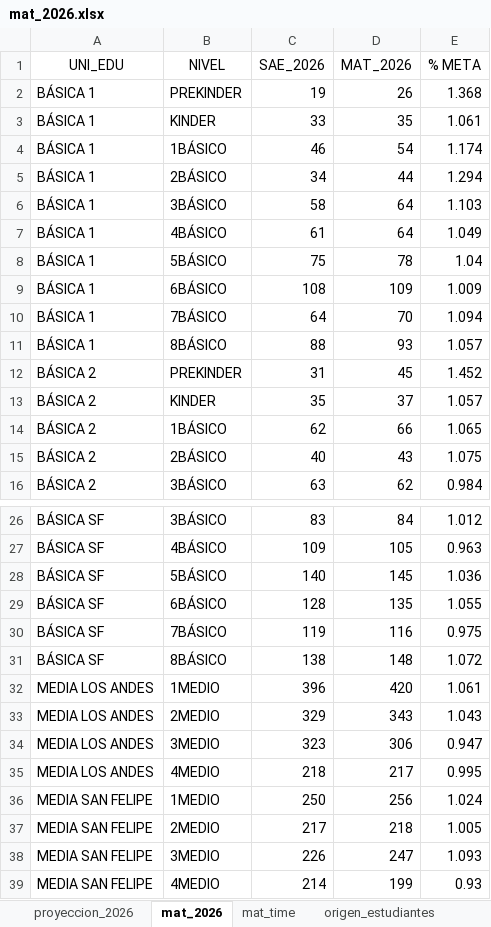
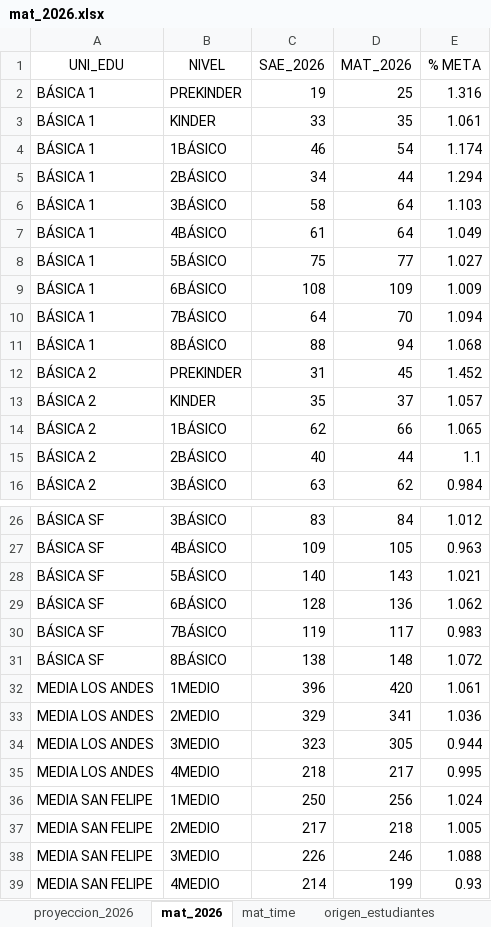
Before and after one commit to cjsepulveda/corporate_project, an Excel workbook: src/pages/data/mat_2026.xlsx, sheet mat_2026, drawn as a sheet; only a part is shown, gaps mark what is left out; values as stored, in another font and other column widths than the file's, no borders; the diff covers the shown part only; the diff names each change by its address in the sheet, - before the commit and + after, or states it on an @@ line.

```diff
--- a/src/pages/data/mat_2026.xlsx (sheet mat_2026)
+++ b/src/pages/data/mat_2026.xlsx (sheet mat_2026)
-D2 (MAT_2026): 26
+D2 (MAT_2026): 25
-E2 (% META): 1.368
+E2 (% META): 1.316
-D8 (MAT_2026): 78
+D8 (MAT_2026): 77
-E8 (% META): 1.04
+E8 (% META): 1.027
-D11 (MAT_2026): 93
+D11 (MAT_2026): 94
-E11 (% META): 1.057
+E11 (% META): 1.068
-D15 (MAT_2026): 43
+D15 (MAT_2026): 44
-E15 (% META): 1.075
+E15 (% META): 1.1
-D28 (MAT_2026): 145
+D28 (MAT_2026): 143
-E28 (% META): 1.036
+E28 (% META): 1.021
-D29 (MAT_2026): 135
+D29 (MAT_2026): 136
-E29 (% META): 1.055
+E29 (% META): 1.062
-D30 (MAT_2026): 116
+D30 (MAT_2026): 117
-E30 (% META): 0.975
+E30 (% META): 0.983
-D33 (MAT_2026): 343
+D33 (MAT_2026): 341
-E33 (% META): 1.043
+E33 (% META): 1.036
-D34 (MAT_2026): 306
+D34 (MAT_2026): 305
-E34 (% META): 0.947
+E34 (% META): 0.944
-D38 (MAT_2026): 247
+D38 (MAT_2026): 246
-E38 (% META): 1.093
+E38 (% META): 1.088
```
Also changed, not shown: 2 edited cells elsewhere in this sheet, sheet origen_colegios, sheet mat_time, sheet origen_estudiantes, sheet com_est, sheet genero.
